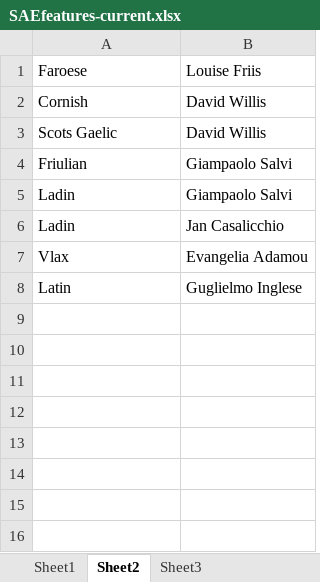
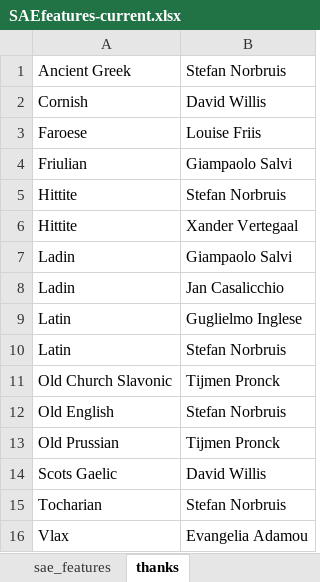
Before and after one commit to evoling/ie-politeness, an Excel workbook: data/SAEfeatures-current.xlsx, sheet thanks, drawn as a sheet; values as stored, in another font and other column widths than the file's, no borders; the diff names each change by its address in the sheet, - before the commit and + after, or states it on an @@ line.

```diff
--- a/data/SAEfeatures-current.xlsx (sheet thanks)
+++ b/data/SAEfeatures-current.xlsx (sheet thanks)
-sheet tab: Sheet1
+sheet tab: sae_features
-sheet tab: Sheet2
+sheet tab: thanks
-sheet tab: Sheet3
+row 1: Ancient Greek | Stefan Norbruis
+row 5: Hittite | Stefan Norbruis
+row 6: Hittite | Xander Vertegaal
@@ row 8 moved to row 9: Latin @@
+row 10: Latin | Stefan Norbruis
+row 11: Old Church Slavonic | Tijmen Pronck
+row 12: Old English | Stefan Norbruis
+row 13: Old Prussian | Tijmen Pronck
@@ row 3 moved to row 14: Scots Gaelic @@
+row 15: Tocharian | Stefan Norbruis
```
Also changed, not shown: sheet sae_features.
